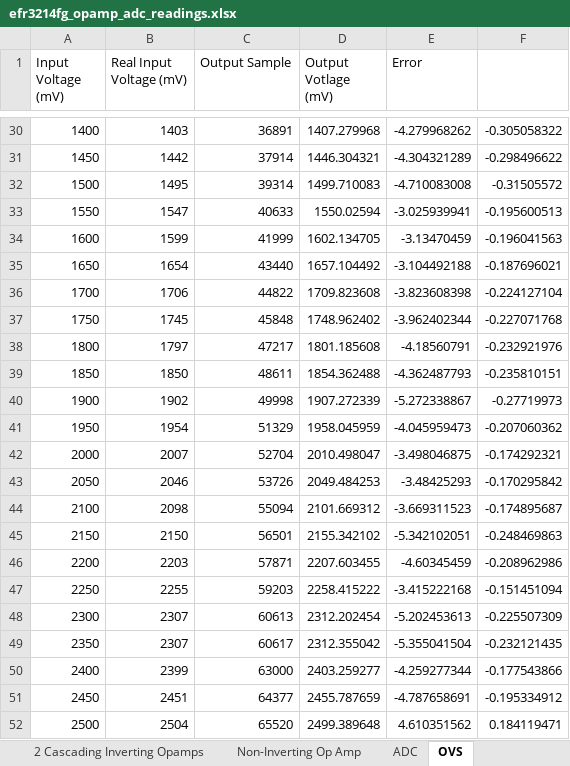
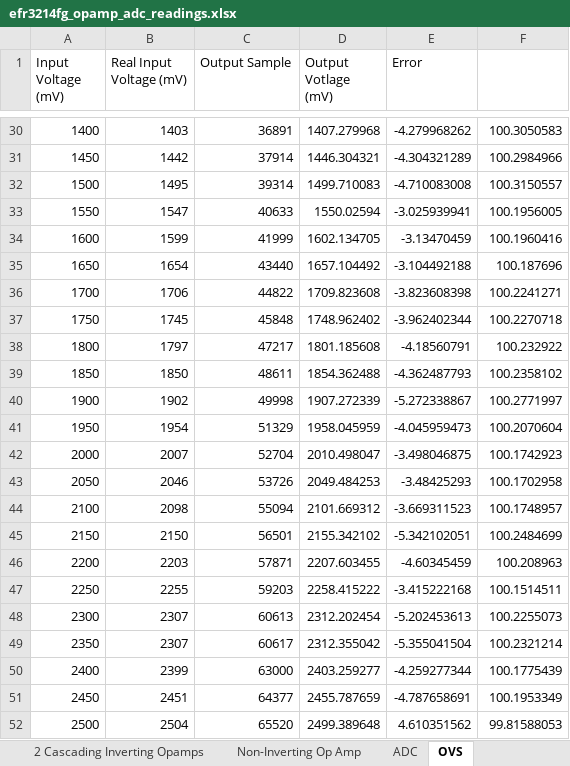
Before and after one commit to ShaheerRana/dfs_python, an Excel workbook: efr3214fg_opamp_adc_readings.xlsx, sheet OVS, drawn as a sheet; only a part is shown, gaps mark what is left out; values as stored, in another font and other column widths than the file's, no borders; the diff covers the shown part only; the diff names each change by its address in the sheet, - before the commit and + after, or states it on an @@ line.

```diff
--- a/efr3214fg_opamp_adc_readings.xlsx (sheet OVS)
+++ b/efr3214fg_opamp_adc_readings.xlsx (sheet OVS)
-F30: -0.305058322
+F30: 100.3050583
-F31: -0.298496622
+F31: 100.2984966
-F32: -0.31505572
+F32: 100.3150557
-F33: -0.195600513
+F33: 100.1956005
-F34: -0.196041563
+F34: 100.1960416
-F35: -0.187696021
+F35: 100.187696
-F36: -0.224127104
+F36: 100.2241271
-F37: -0.227071768
+F37: 100.2270718
-F38: -0.232921976
+F38: 100.232922
-F39: -0.235810151
+F39: 100.2358102
-F40: -0.27719973
+F40: 100.2771997
-F41: -0.207060362
+F41: 100.2070604
-F42: -0.174292321
+F42: 100.1742923
-F43: -0.170295842
+F43: 100.1702958
-F44: -0.174895687
+F44: 100.1748957
-F45: -0.248469863
+F45: 100.2484699
-F46: -0.208962986
+F46: 100.208963
-F47: -0.151451094
+F47: 100.1514511
-F48: -0.225507309
+F48: 100.2255073
-F49: -0.232121435
+F49: 100.2321214
-F50: -0.177543866
+F50: 100.1775439
-F51: -0.195334912
+F51: 100.1953349
-F52: 0.184119471
+F52: 99.81588053
```
Also changed, not shown: 27 edited cells elsewhere in this sheet, 1 other file.
